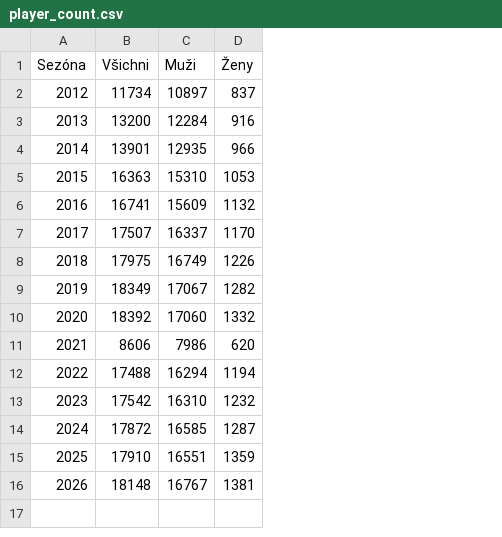
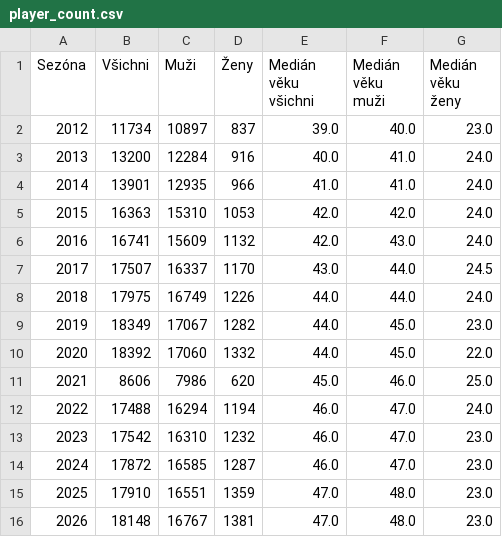
Before and after one commit to zumikos/statiSTIS, a CSV file: csv/player_count.csv, drawn as a sheet; the diff names each change by its address in the sheet, - before the commit and + after, or states it on an @@ line.

```diff
--- a/csv/player_count.csv
+++ b/csv/player_count.csv
+column E (Medián věku všichni), rows 2-16: 39.0 | 40.0 | 41.0 | 42.0 | 42.0 | 43.0 | 44.0 | 44.0 | 44.0 | 45.0 | 46.0 | 46.0 | 46.0 | 47.0 | 47.0
+column F (Medián věku muži), rows 2-16: 40.0 | 41.0 | 41.0 | 42.0 | 43.0 | 44.0 | 44.0 | 45.0 | 45.0 | 46.0 | 47.0 | 47.0 | 47.0 | 48.0 | 48.0
+column G (Medián věku ženy), rows 2-16: 23.0 | 24.0 | 24.0 | 24.0 | 24.0 | 24.5 | 24.0 | 23.0 | 22.0 | 25.0 | 24.0 | 23.0 | 23.0 | 23.0 | 23.0
```
Also changed, not shown: 3 other files.
